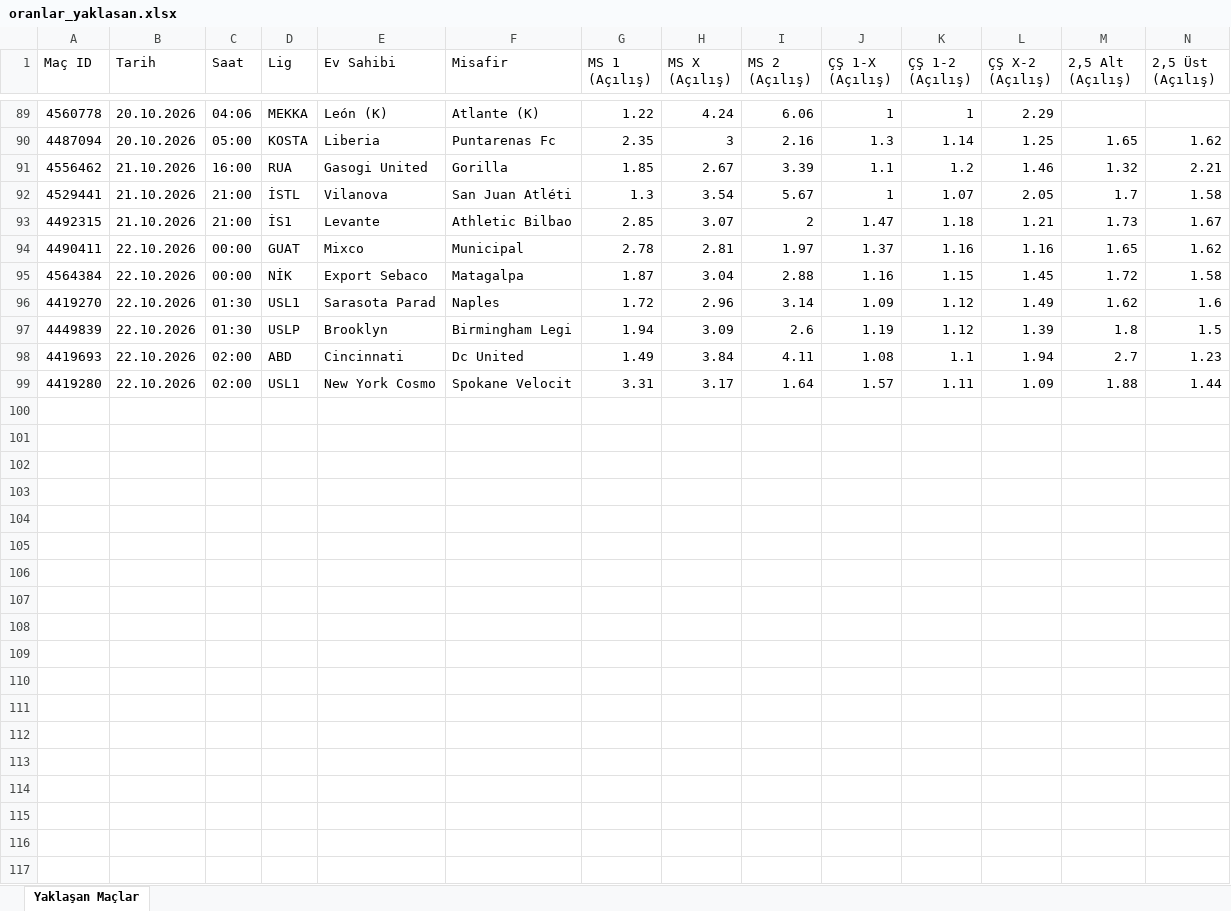
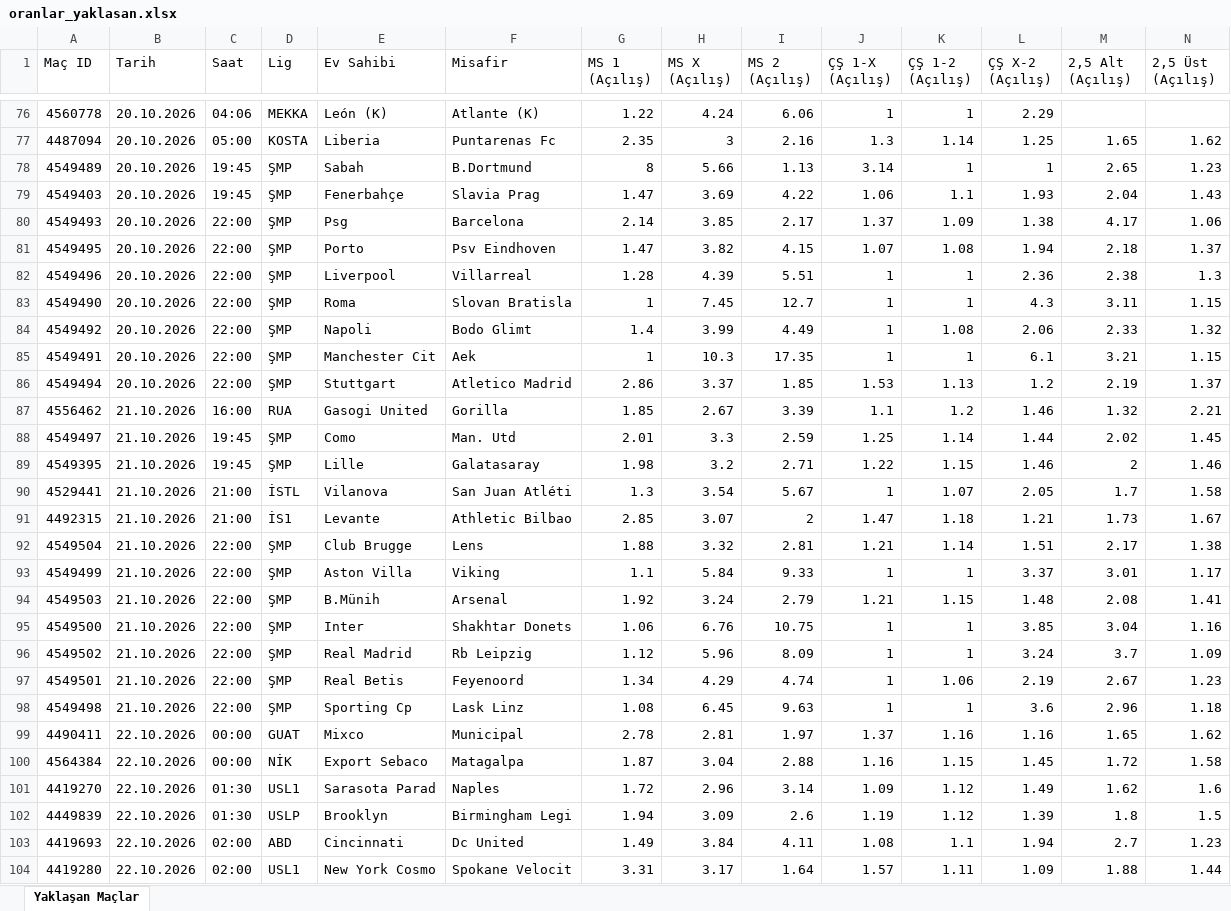
Before and after one commit to MuSa60-12/mackolik-oranlar, an Excel workbook: oranlar_yaklasan.xlsx, sheet Yaklaşan Maçlar, drawn as a sheet; only a part is shown, gaps mark what is left out; values as stored, in another font and other column widths than the file's, no borders; rows hold the shown columns only; the diff covers the shown part only; the diff names each change by its address in the sheet, - before the commit and + after, or states it on an @@ line.

```diff
--- a/oranlar_yaklasan.xlsx (sheet Yaklaşan Maçlar)
+++ b/oranlar_yaklasan.xlsx (sheet Yaklaşan Maçlar)
+row 78: 4549489 | 20.10.2026 | 19:45 | ŞMP | Sabah | B.Dortmund | 8 | 5.66 | 1.13 | 3.14 | 1 | 1 | 2.65 | 1.23
+row 79: 4549403 | 20.10.2026 | 19:45 | ŞMP | Fenerbahçe | Slavia Prag | 1.47 | 3.69 | 4.22 | 1.06 | 1.1 | 1.93 | 2.04 | 1.43
+row 80: 4549493 | 20.10.2026 | 22:00 | ŞMP | Psg | Barcelona | 2.14 | 3.85 | 2.17 | 1.37 | 1.09 | 1.38 | 4.17 | 1.06
+row 81: 4549495 | 20.10.2026 | 22:00 | ŞMP | Porto | Psv Eindhoven | 1.47 | 3.82 | 4.15 | 1.07 | 1.08 | 1.94 | 2.18 | 1.37
+row 82: 4549496 | 20.10.2026 | 22:00 | ŞMP | Liverpool | Villarreal | 1.28 | 4.39 | 5.51 | 1 | 1 | 2.36 | 2.38 | 1.3
+row 83: 4549490 | 20.10.2026 | 22:00 | ŞMP | Roma | Slovan Bratisla | 1 | 7.45 | 12.7 | 1 | 1 | 4.3 | 3.11 | 1.15
+row 84: 4549492 | 20.10.2026 | 22:00 | ŞMP | Napoli | Bodo Glimt | 1.4 | 3.99 | 4.49 | 1 | 1.08 | 2.06 | 2.33 | 1.32
+row 85: 4549491 | 20.10.2026 | 22:00 | ŞMP | Manchester Cit | Aek | 1 | 10.3 | 17.35 | 1 | 1 | 6.1 | 3.21 | 1.15
+row 86: 4549494 | 20.10.2026 | 22:00 | ŞMP | Stuttgart | Atletico Madrid | 2.86 | 3.37 | 1.85 | 1.53 | 1.13 | 1.2 | 2.19 | 1.37
+row 88: 4549497 | 21.10.2026 | 19:45 | ŞMP | Como | Man. Utd | 2.01 | 3.3 | 2.59 | 1.25 | 1.14 | 1.44 | 2.02 | 1.45
+row 89: 4549395 | 21.10.2026 | 19:45 | ŞMP | Lille | Galatasaray | 1.98 | 3.2 | 2.71 | 1.22 | 1.15 | 1.46 | 2 | 1.46
+row 92: 4549504 | 21.10.2026 | 22:00 | ŞMP | Club Brugge | Lens | 1.88 | 3.32 | 2.81 | 1.21 | 1.14 | 1.51 | 2.17 | 1.38
+row 93: 4549499 | 21.10.2026 | 22:00 | ŞMP | Aston Villa | Viking | 1.1 | 5.84 | 9.33 | 1 | 1 | 3.37 | 3.01 | 1.17
+row 94: 4549503 | 21.10.2026 | 22:00 | ŞMP | B.Münih | Arsenal | 1.92 | 3.24 | 2.79 | 1.21 | 1.15 | 1.48 | 2.08 | 1.41
+row 95: 4549500 | 21.10.2026 | 22:00 | ŞMP | Inter | Shakhtar Donets | 1.06 | 6.76 | 10.75 | 1 | 1 | 3.85 | 3.04 | 1.16
+row 96: 4549502 | 21.10.2026 | 22:00 | ŞMP | Real Madrid | Rb Leipzig | 1.12 | 5.96 | 8.09 | 1 | 1 | 3.24 | 3.7 | 1.09
+row 97: 4549501 | 21.10.2026 | 22:00 | ŞMP | Real Betis | Feyenoord | 1.34 | 4.29 | 4.74 | 1 | 1.06 | 2.19 | 2.67 | 1.23
+row 98: 4549498 | 21.10.2026 | 22:00 | ŞMP | Sporting Cp | Lask Linz | 1.08 | 6.45 | 9.63 | 1 | 1 | 3.6 | 2.96 | 1.18
```
Also changed, not shown: 13 removed rows elsewhere in this sheet, oranlar_tamamlanan.xlsx.
